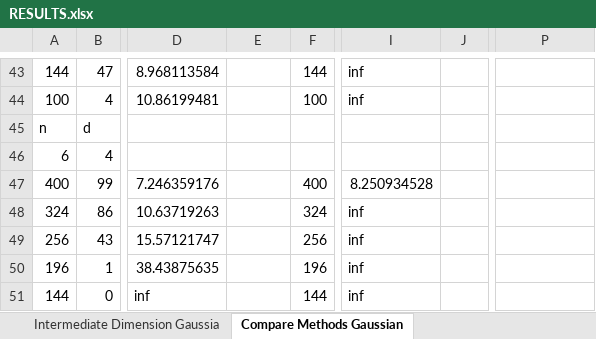
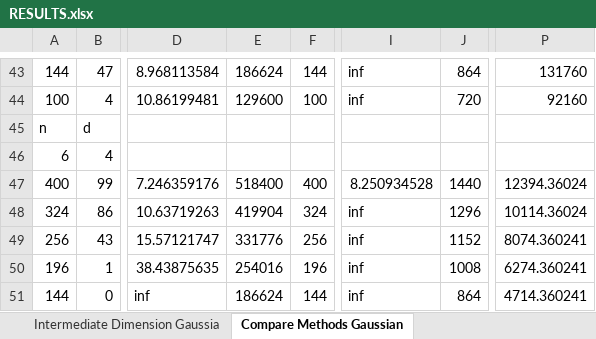
Before and after one commit to MichaelPerlmutter/ModewiseTRIP, an Excel workbook: RESULTS.xlsx, sheet Compare Methods Gaussian, drawn as a sheet; only a part is shown, gaps mark what is left out; values as stored, in another font and other column widths than the file's, no cell formats; the diff covers the shown part only; the diff names each change by its address in the sheet, - before the commit and + after, or states it on an @@ line.

```diff
--- a/RESULTS.xlsx (sheet Compare Methods Gaussian)
+++ b/RESULTS.xlsx (sheet Compare Methods Gaussian)
-E43: (empty)
+E43: 186624
-J43: (empty)
+J43: 864
-P43: (empty)
+P43: 131760
-E44: (empty)
+E44: 129600
-J44: (empty)
+J44: 720
-P44: (empty)
+P44: 92160
-E47: (empty)
+E47: 518400
-J47: (empty)
+J47: 1440
-P47: (empty)
+P47: 12394.36024
-E48: (empty)
+E48: 419904
-J48: (empty)
+J48: 1296
-P48: (empty)
+P48: 10114.36024
-E49: (empty)
+E49: 331776
-J49: (empty)
+J49: 1152
-P49: (empty)
+P49: 8074.360241
-E50: (empty)
+E50: 254016
-J50: (empty)
+J50: 1008
-P50: (empty)
+P50: 6274.360241
-E51: (empty)
+E51: 186624
-J51: (empty)
+J51: 864
-P51: (empty)
+P51: 4714.360241
```
Also changed, not shown: 30 edited cells elsewhere in this sheet, cell formats.
